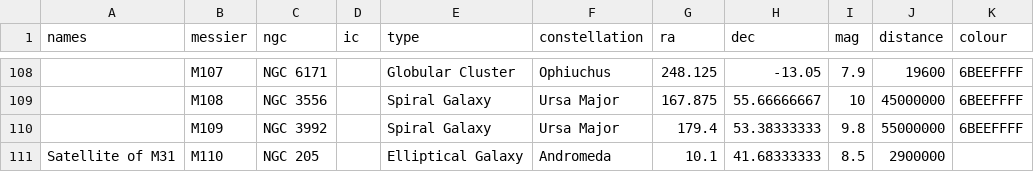
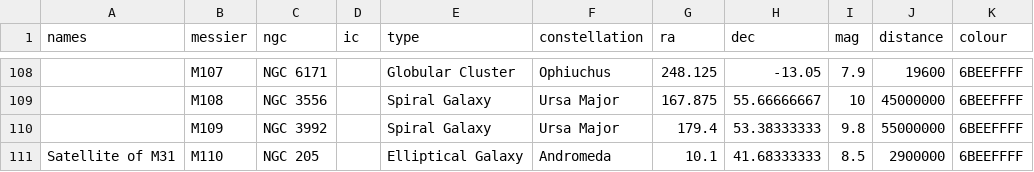
Before and after one commit to Pandicon/stellar-guesser, a CSV file: sphere/deepsky/messier-catalogue.csv, drawn as a sheet; only a part is shown, gaps mark what is left out; the diff names each change by its address in the sheet, - before the commit and + after, or states it on an @@ line.

Commit message:
Add a colour to M110 too

```diff
--- a/sphere/deepsky/messier-catalogue.csv
+++ b/sphere/deepsky/messier-catalogue.csv
-K111 (colour): (empty)
+K111 (colour): 6BEEFFFF
```
